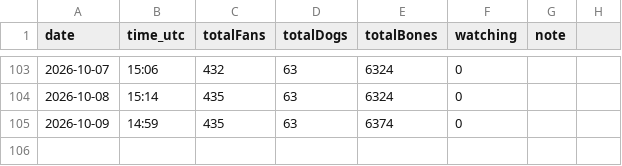
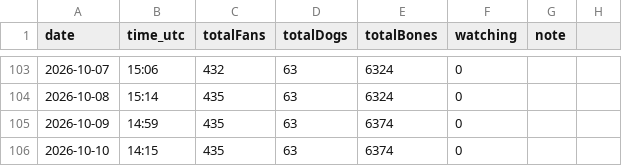
Before and after one commit to SCHEMESTUDIO/dogshow, a CSV file: free-to-enter-tracking.csv, drawn as a sheet; only a part is shown, gaps mark what is left out; the diff names each change by its address in the sheet, - before the commit and + after, or states it on an @@ line.

Commit message:
tracker: free-to-enter snapshot 2026-10-10

```diff
--- a/free-to-enter-tracking.csv
+++ b/free-to-enter-tracking.csv
+row 106: 2026-10-10 | 14:15 | 435 | 63 | 6374 | 0
```
